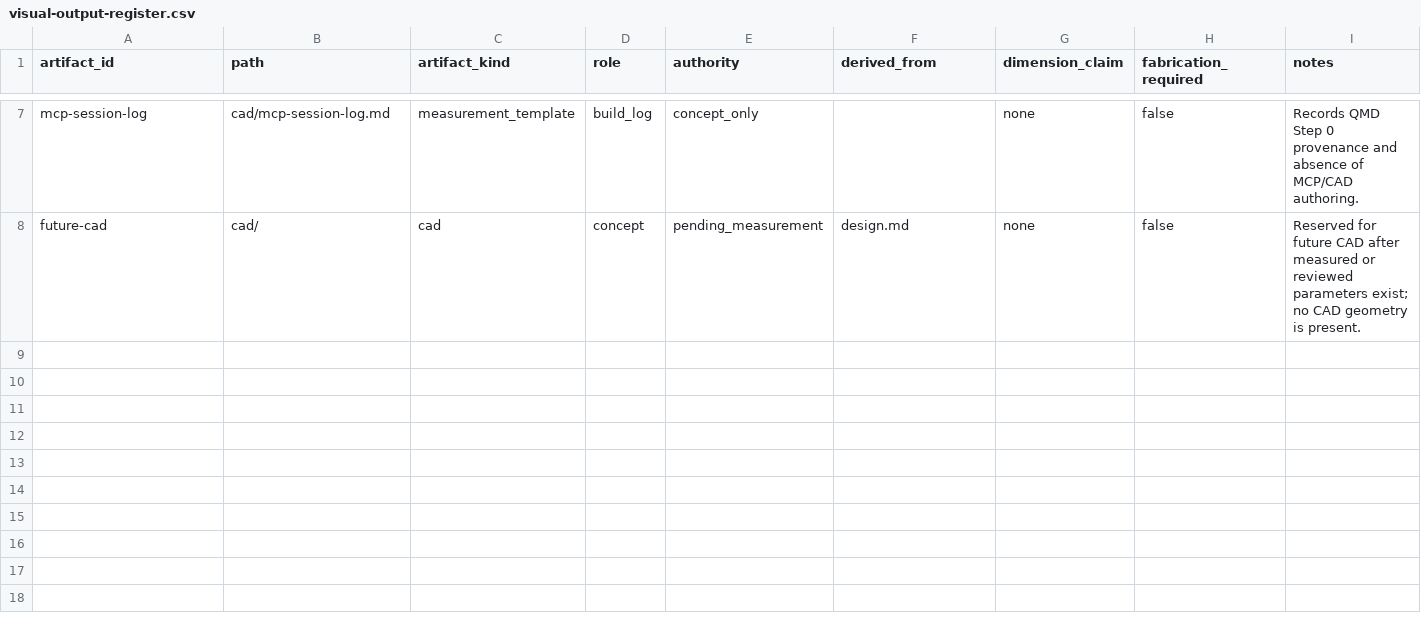
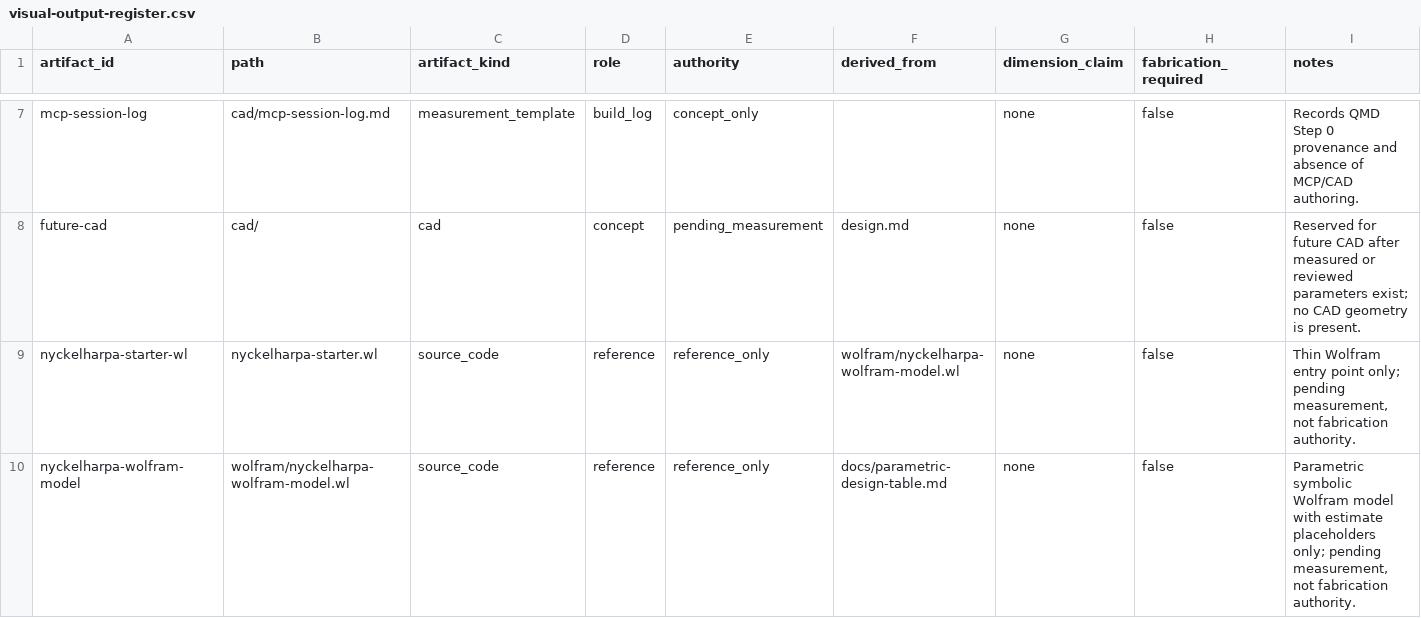
Before and after one commit to tonykoop/nyckelharpa, a CSV file: visual-output-register.csv, drawn as a sheet; only a part is shown, gaps mark what is left out; the diff names each change by its address in the sheet, - before the commit and + after, or states it on an @@ line.

Commit message:
feat(nyckelharpa): add Wolfram build-packet model (parametric, estimates only) (#3)
Co-authored-by: AI Bot <bot@example.com>

```diff
--- a/visual-output-register.csv
+++ b/visual-output-register.csv
+row 9: nyckelharpa-starter-wl | nyckelharpa-starter.wl | source_code | reference | reference_only | wolfram/nyckelharpa-wolfram-model.wl | none | false | Thin Wolfram entry point only; pending measurement, not fabrication authority.
+row 10: nyckelharpa-wolfram-model | wolfram/nyckelharpa-wolfram-model.wl | source_code | reference | reference_only | docs/parametric-design-table.md | none | false | Parametric symbolic Wolfram model with estimate placeholders only; pending measurement, not fabrication authority.
```
Also changed, not shown: 3 other files.
